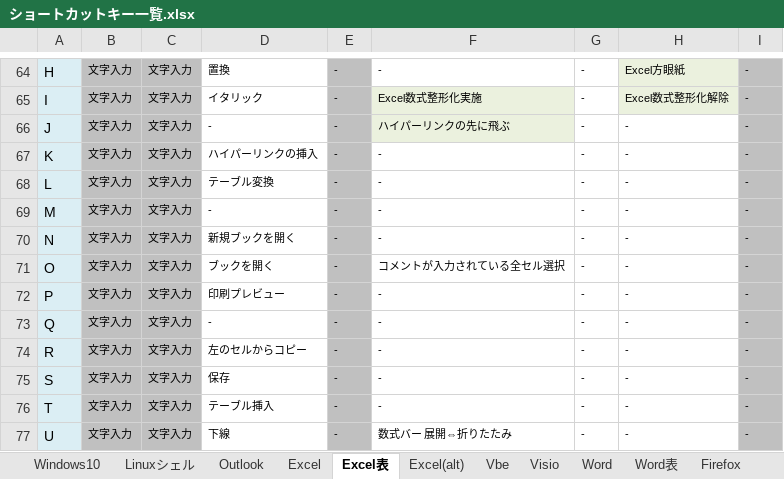
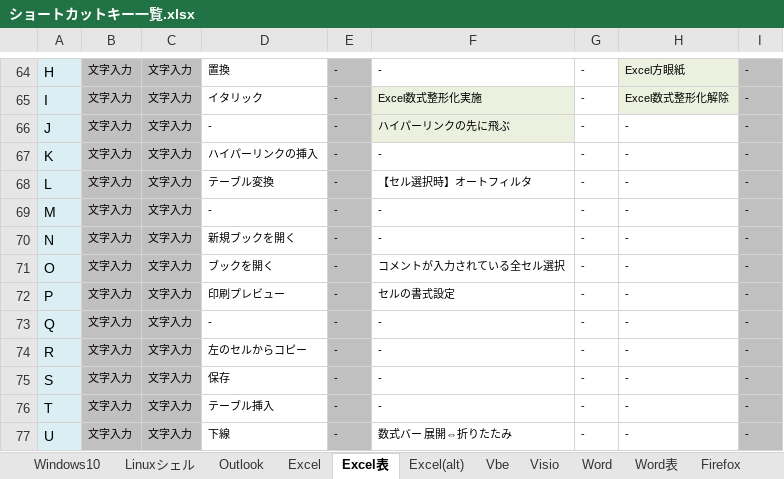
Before and after one commit to draemonash2/other, an Excel workbook: ショートカットキー一覧.xlsx, sheet Excel表, drawn as a sheet; only a part is shown, gaps mark what is left out; values as stored, in another font and other column widths than the file's, no borders; the diff names each change by its address in the sheet, - before the commit and + after, or states it on an @@ line.

```diff
--- a/ショートカットキー一覧.xlsx (sheet Excel表)
+++ b/ショートカットキー一覧.xlsx (sheet Excel表)
-F68: -
+F68: 【セル選択時】オートフィルタ
-F72: -
+F72: セルの書式設定
```
Also changed, not shown: 言語チートシート.xlsx.
